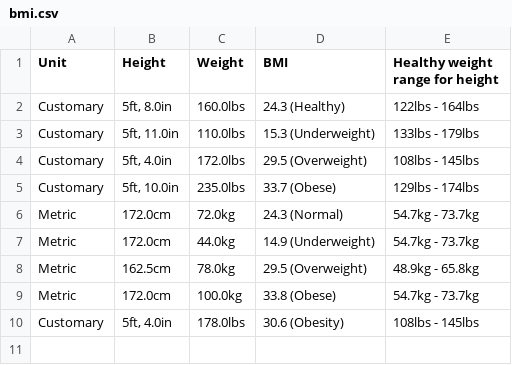
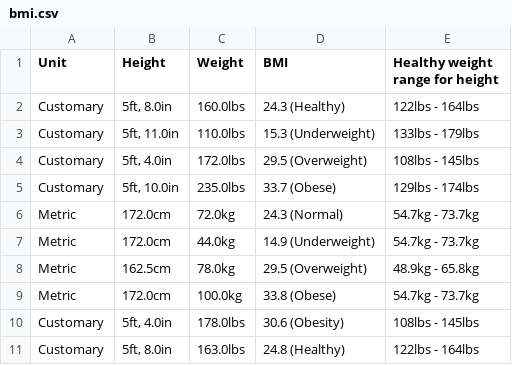
Before and after one commit to thomaskahng/BMICalulatorBot, a CSV file: bmi.csv, drawn as a sheet.

Commit message:
final commit

```diff
--- a/bmi.csv
+++ b/bmi.csv
@@ -10 +10,2 @@ Metric,172.0cm,100.0kg,33.8 (Obese),54.7kg - 73.7kg
 Customary,"5ft, 4.0in",178.0lbs,30.6 (Obesity),108lbs - 145lbs
+Customary,"5ft, 8.0in",163.0lbs,24.8 (Healthy),122lbs - 164lbs
```
